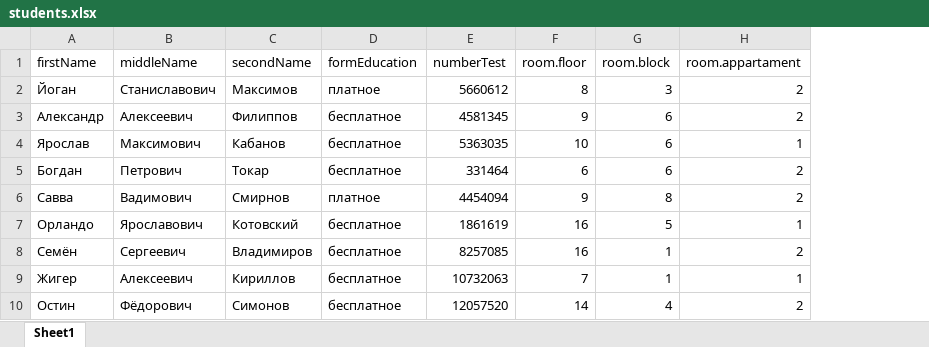
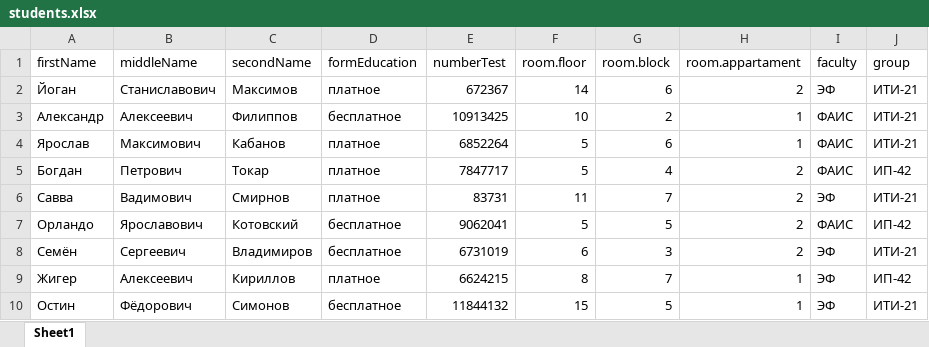
Before and after one commit to Pavel-Parkhomenko/Student-Hostel-Service, an Excel workbook: docs/прочее/students.xlsx, sheet Sheet1, drawn as a sheet; only a part is shown; values as stored, in another font and other column widths than the file's, no borders; the diff covers the shown part only; the diff names each change by its address in the sheet, - before the commit and + after, or states it on an @@ line.

```diff
--- a/docs/прочее/students.xlsx (sheet Sheet1)
+++ b/docs/прочее/students.xlsx (sheet Sheet1)
+column I (faculty), rows 2-10: ЭФ | ФАИС | ФАИС | ФАИС | ЭФ | ФАИС | ЭФ | ЭФ | ЭФ
+column J (group), rows 2-10: ИТИ-21 | ИТИ-21 | ИТИ-21 | ИП-42 | ИТИ-21 | ИП-42 | ИТИ-21 | ИП-42 | ИТИ-21
-E2 (numberTest): 5660612
+E2 (numberTest): 672367
-F2 (room.floor): 8
+F2 (room.floor): 14
-G2 (room.block): 3
+G2 (room.block): 6
-E3 (numberTest): 4581345
+E3 (numberTest): 10913425
-F3 (room.floor): 9
+F3 (room.floor): 10
-G3 (room.block): 6
+G3 (room.block): 2
-H3 (room.appartament): 2
+H3 (room.appartament): 1
-D4:D5 (formEducation): бесплатное
+D4:D5 (formEducation): платное
-E4 (numberTest): 5363035
+E4 (numberTest): 6852264
-F4 (room.floor): 10
+F4 (room.floor): 5
-E5 (numberTest): 331464
+E5 (numberTest): 7847717
-F5 (room.floor): 6
+F5 (room.floor): 5
-G5 (room.block): 6
+G5 (room.block): 4
-E6 (numberTest): 4454094
+E6 (numberTest): 83731
-F6 (room.floor): 9
+F6 (room.floor): 11
-G6 (room.block): 8
+G6 (room.block): 7
-E7 (numberTest): 1861619
+E7 (numberTest): 9062041
-F7 (room.floor): 16
+F7 (room.floor): 5
-H7 (room.appartament): 1
+H7 (room.appartament): 2
-E8 (numberTest): 8257085
+E8 (numberTest): 6731019
-F8 (room.floor): 16
+F8 (room.floor): 6
-G8 (room.block): 1
+G8 (room.block): 3
-D9 (formEducation): бесплатное
+D9 (formEducation): платное
-E9 (numberTest): 10732063
+E9 (numberTest): 6624215
-F9 (room.floor): 7
+F9 (room.floor): 8
-G9 (room.block): 1
+G9 (room.block): 7
-E10 (numberTest): 12057520
+E10 (numberTest): 11844132
-F10 (room.floor): 14
+F10 (room.floor): 15
-G10 (room.block): 4
+G10 (room.block): 5
-H10 (room.appartament): 2
+H10 (room.appartament): 1
```
Also changed, not shown: 38 edited cells elsewhere in this sheet, 39 other files.
